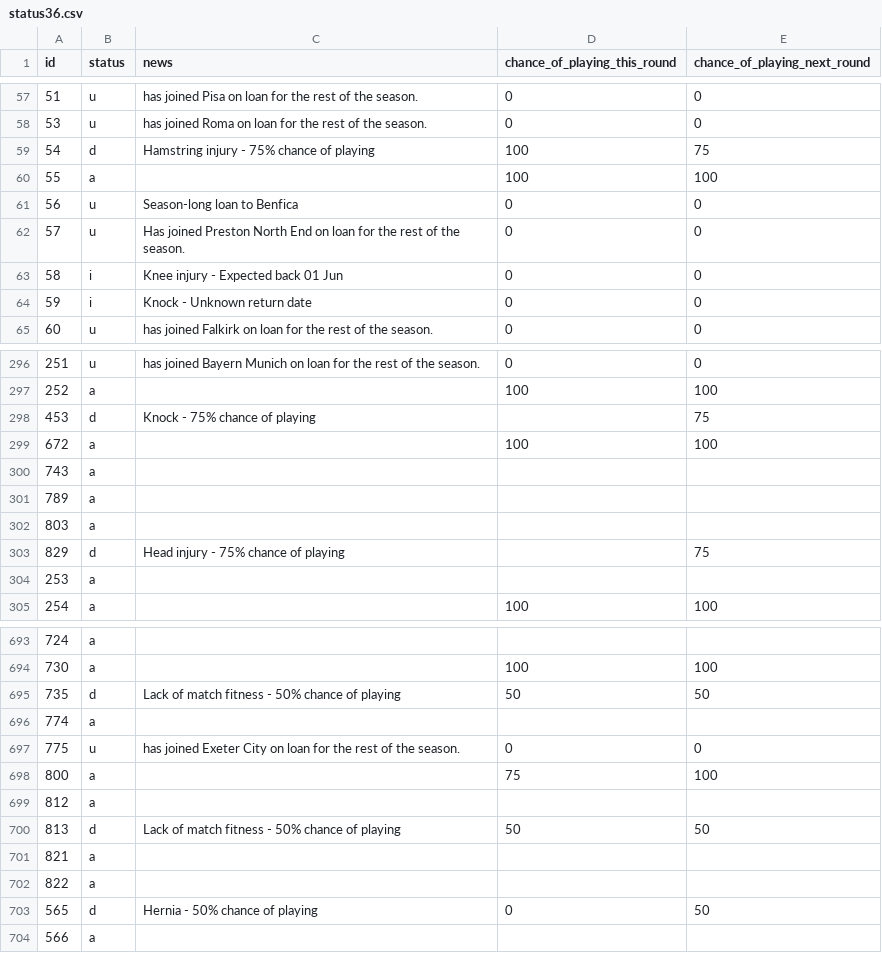
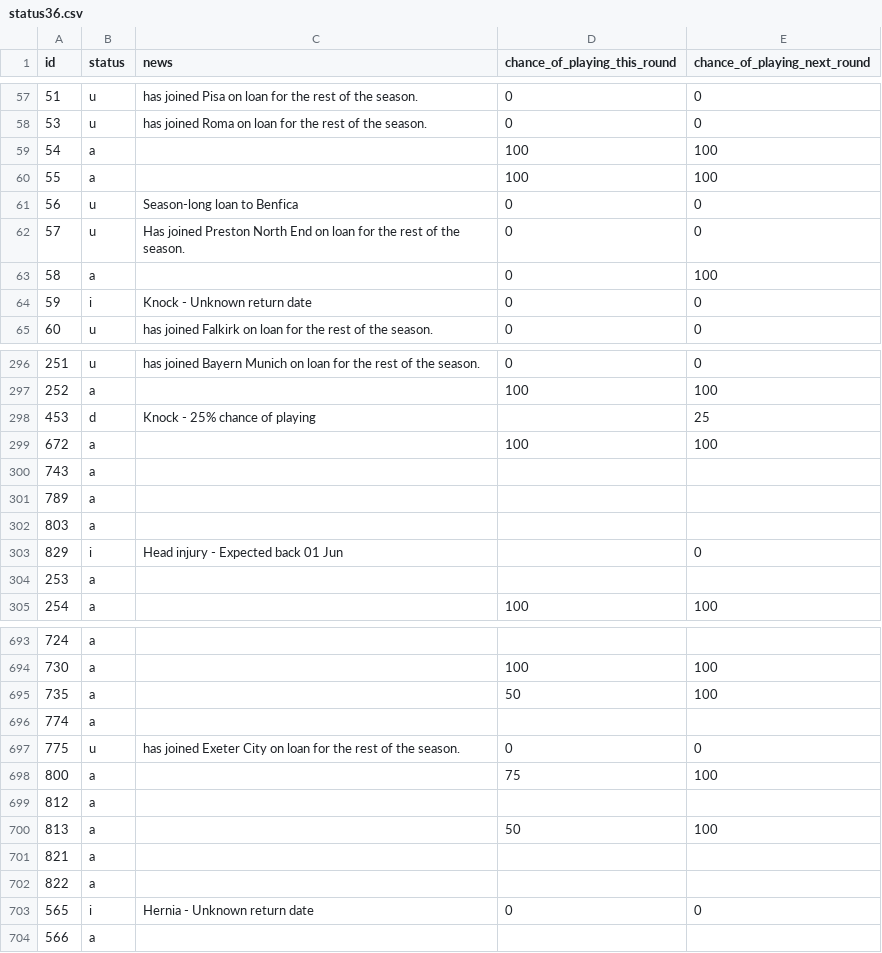
Before and after one commit to Niceiyke/fantasy-football-manager-data, a CSV file: data/2025-26/gws/status36.csv, drawn as a sheet; only a part is shown, gaps mark what is left out; the diff covers the shown part only.

```diff
--- a/data/2025-26/gws/status36.csv
+++ b/data/2025-26/gws/status36.csv
@@ -58,3 +58,3 @@ id,status,news,chance_of_playing_this_round,chance_of_playing_next_round
 53,u,has joined Roma on loan for the rest of the season.,0,0
-54,d,Hamstring injury - 75% chance of playing,100,75
+54,a,,100,100
 55,a,,100,100
@@ -62,3 +62,3 @@ id,status,news,chance_of_playing_this_round,chance_of_playing_next_round
 57,u,Has joined Preston North End on loan for the rest of the season.,0,0
-58,i,Knee injury - Expected back 01 Jun,0,0
+58,a,,0,100
 59,i,Knock - Unknown return date,0,0
@@ -297,3 +297,3 @@ id,status,news,chance_of_playing_this_round,chance_of_playing_next_round
 252,a,,100,100
-453,d,Knock - 75% chance of playing,,75
+453,d,Knock - 25% chance of playing,,25
 672,a,,100,100
@@ -302,3 +302,3 @@ id,status,news,chance_of_playing_this_round,chance_of_playing_next_round
 803,a,,,
-829,d,Head injury - 75% chance of playing,,75
+829,i,Head injury - Expected back 01 Jun,,0
 253,a,,,
@@ -694,3 +694,3 @@ id,status,news,chance_of_playing_this_round,chance_of_playing_next_round
 730,a,,100,100
-735,d,Lack of match fitness - 50% chance of playing,50,50
+735,a,,50,100
 774,a,,,
@@ -699,6 +699,6 @@ id,status,news,chance_of_playing_this_round,chance_of_playing_next_round
 812,a,,,
-813,d,Lack of match fitness - 50% chance of playing,50,50
+813,a,,50,100
 821,a,,,
 822,a,,,
-565,d,Hernia - 50% chance of playing,0,50
+565,i,Hernia - Unknown return date,0,0
 566,a,,,
```
Also changed, not shown: 32 edited cells elsewhere in this file, data/2025-26/gws/ownership36.csv.
